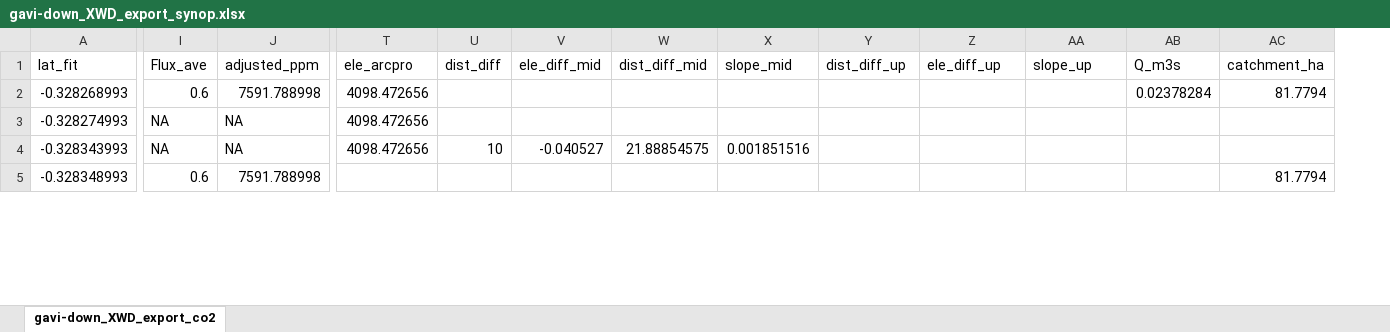
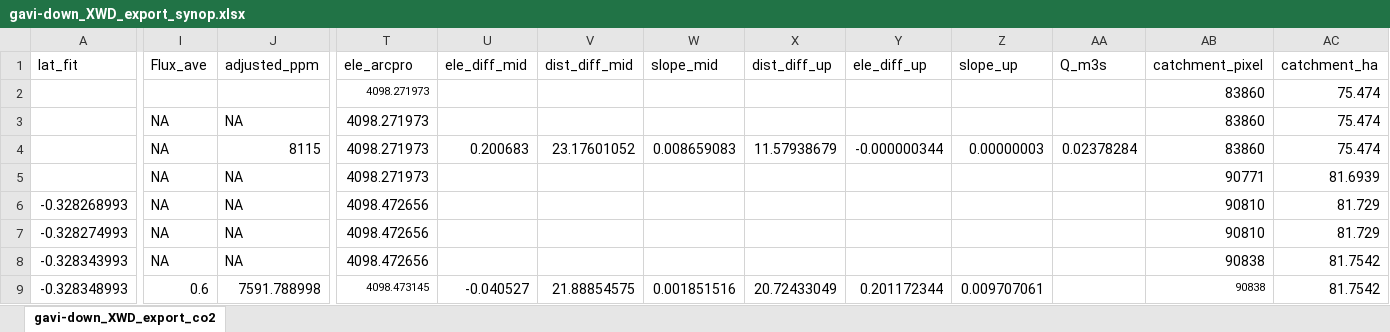
Before and after one commit to carbonshed/Ecuador2021, an Excel workbook: ProcessedData/export_to_r/gavi-down_XWD_export_synop.xlsx, sheet gavi-down_XWD_export_co2, drawn as a sheet; only a part is shown, gaps mark what is left out; values as stored, in another font and other column widths than the file's, no borders; removed rows and columns are numbered as before the commit, all else as after; rows hold the shown columns only; the diff covers the shown part only; the diff names each change by its address in the sheet, - before the commit and + after, or states it on an @@ line.

```diff
--- a/ProcessedData/export_to_r/gavi-down_XWD_export_synop.xlsx (sheet gavi-down_XWD_export_co2)
+++ b/ProcessedData/export_to_r/gavi-down_XWD_export_synop.xlsx (sheet gavi-down_XWD_export_co2)
-column U (dist_diff), row 4: 10
+column AB (catchment_pixel), rows 6-9: 90810 | 90810 | 90838 | 90838
+row 2:  |  |  | 4098.271973 |  |  |  |  |  |  |  | 83860 | 75.474
+row 3:  | NA | NA | 4098.271973 |  |  |  |  |  |  |  | 83860 | 75.474
+row 4:  | NA | 8115 | 4098.271973 | 0.200683 | 23.17601052 | 0.008659083 | 11.57938679 | -0.000000344 | 0.00000003 | 0.02378284 | 83860 | 75.474
+row 5:  | NA | NA | 4098.271973 |  |  |  |  |  |  |  | 90771 | 81.6939
-I6 (Flux_ave): 0.6
+I6 (Flux_ave): NA
-J6 (adjusted_ppm): 7591.788998
+J6 (adjusted_ppm): NA
-AA6 (Q_m3s): 0.02378284
+AA6 (Q_m3s): (empty)
-AC6 (catchment_ha): 81.7794
+AC6 (catchment_ha): 81.729
-AC7 (catchment_ha): (empty)
+AC7 (catchment_ha): 81.729
-U8 (ele_diff_mid): -0.040527
+U8 (ele_diff_mid): (empty)
-V8 (dist_diff_mid): 21.88854575
+V8 (dist_diff_mid): (empty)
-W8 (slope_mid): 0.001851516
+W8 (slope_mid): (empty)
-AC8 (catchment_ha): (empty)
+AC8 (catchment_ha): 81.7542
-T9 (ele_arcpro): (empty)
+T9 (ele_arcpro): 4098.473145
-U9 (ele_diff_mid): (empty)
+U9 (ele_diff_mid): -0.040527
-V9 (dist_diff_mid): (empty)
+V9 (dist_diff_mid): 21.88854575
-W9 (slope_mid): (empty)
+W9 (slope_mid): 0.001851516
-X9 (dist_diff_up): (empty)
+X9 (dist_diff_up): 20.72433049
-Y9 (ele_diff_up): (empty)
+Y9 (ele_diff_up): 0.201172344
-Z9 (slope_up): (empty)
+Z9 (slope_up): 0.009707061
-AC9 (catchment_ha): 81.7794
+AC9 (catchment_ha): 81.7542
```
Also changed, not shown: 2 added rows, 14 removed rows and 660 edited cells elsewhere in this sheet, formulas that keep their value, ProcessedData/export_to_r/ante_XWD_export_eledata_CO2.xlsx, ProcessedData/export_to_r/colm_XWD_export_eledata_synop.xlsx, 14 other files.
